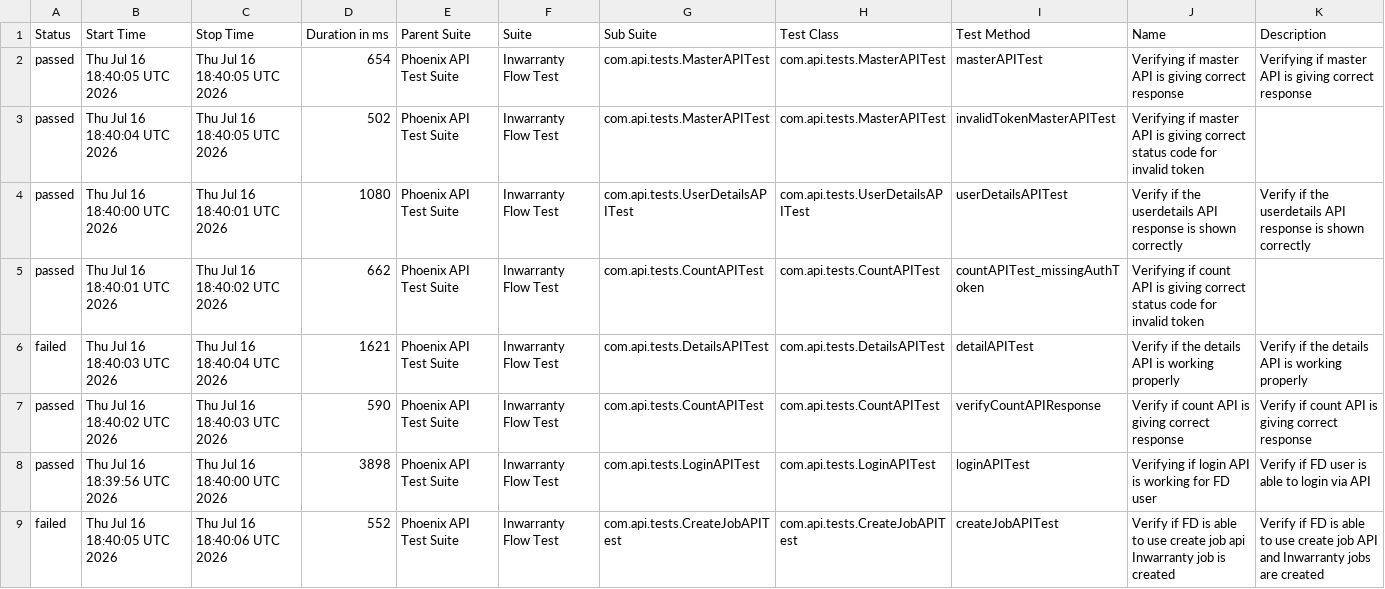
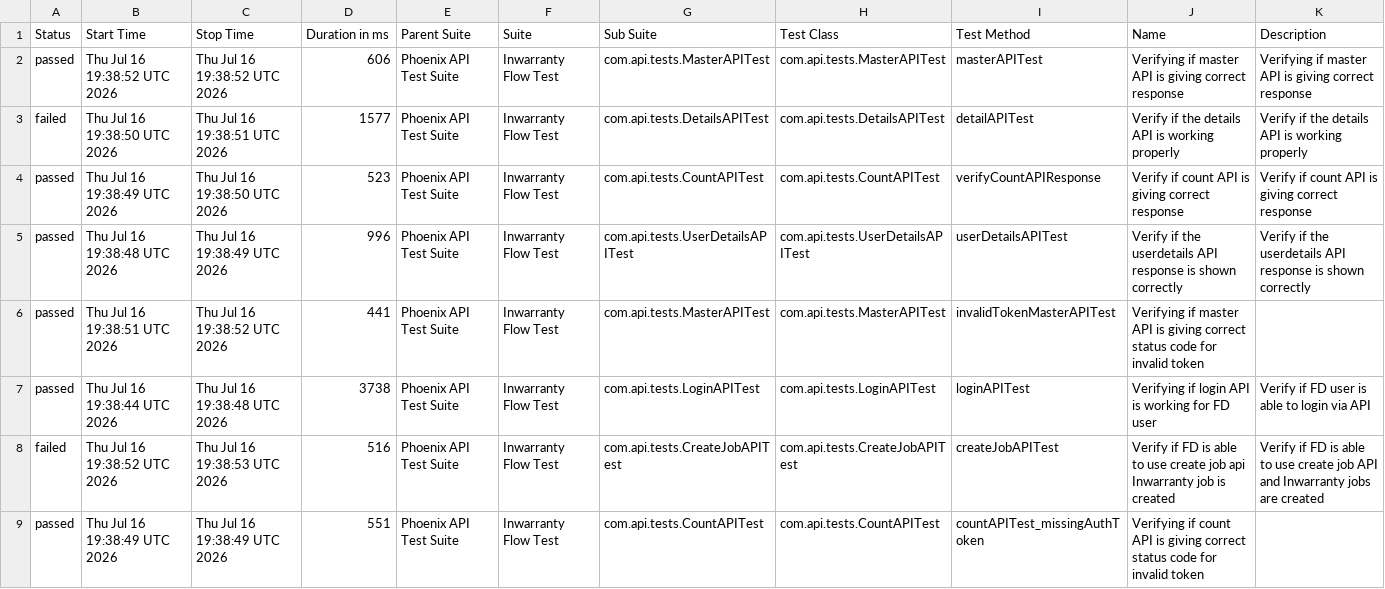
Before and after one commit to Zulminan/PhoenixTestAutomationFramework, a CSV file: data/suites.csv, drawn as a sheet.

```diff
--- a/data/suites.csv
+++ b/data/suites.csv
@@ -1,9 +1,9 @@
 "Status","Start Time","Stop Time","Duration in ms","Parent Suite","Suite","Sub Suite","Test Class","Test Method","Name","Description"
-"passed","Thu Jul 16 18:40:05 UTC 2026","Thu Jul 16 18:40:05 UTC 2026","654","Phoenix API Test Suite","Inwarranty Flow Test","com.api.tests.MasterAPITest","com.api.tests.MasterAPITest","masterAPITest","Verifying if master API is giving correct response","Verifying if master API is giving correct response"
-"passed","Thu Jul 16 18:40:04 UTC 2026","Thu Jul 16 18:40:05 UTC 2026","502","Phoenix API Test Suite","Inwarranty Flow Test","com.api.tests.MasterAPITest","com.api.tests.MasterAPITest","invalidTokenMasterAPITest","Verifying if master API is giving correct status code for invalid token",""
-"passed","Thu Jul 16 18:40:00 UTC 2026","Thu Jul 16 18:40:01 UTC 2026","1080","Phoenix API Test Suite","Inwarranty Flow Test","com.api.tests.UserDetailsAPITest","com.api.tests.UserDetailsAPITest","userDetailsAPITest","Verify if the userdetails API response is shown correctly","Verify if the userdetails API response is shown correctly"
-"passed","Thu Jul 16 18:40:01 UTC 2026","Thu Jul 16 18:40:02 UTC 2026","662","Phoenix API Test Suite","Inwarranty Flow Test","com.api.tests.CountAPITest","com.api.tests.CountAPITest","countAPITest_missingAuthToken","Verifying if count API is giving correct status code for invalid token",""
-"failed","Thu Jul 16 18:40:03 UTC 2026","Thu Jul 16 18:40:04 UTC 2026","1621","Phoenix API Test Suite","Inwarranty Flow Test","com.api.tests.DetailsAPITest","com.api.tests.DetailsAPITest","detailAPITest","Verify if the details API is working properly","Verify if the details API is working properly"
-"passed","Thu Jul 16 18:40:02 UTC 2026","Thu Jul 16 18:40:03 UTC 2026","590","Phoenix API Test Suite","Inwarranty Flow Test","com.api.tests.CountAPITest","com.api.tests.CountAPITest","verifyCountAPIResponse","Verify if count API is giving correct response","Verify if count API is giving correct response"
-"passed","Thu Jul 16 18:39:56 UTC 2026","Thu Jul 16 18:40:00 UTC 2026","3898","Phoenix API Test Suite","Inwarranty Flow Test","com.api.tests.LoginAPITest","com.api.tests.LoginAPITest","loginAPITest","Verifying if login API is working for FD user","Verify if FD user is able to login via API"
-"failed","Thu Jul 16 18:40:05 UTC 2026","Thu Jul 16 18:40:06 UTC 2026","552","Phoenix API Test Suite","Inwarranty Flow Test","com.api.tests.CreateJobAPITest","com.api.tests.CreateJobAPITest","createJobAPITest","Verify if FD is able to use create job api Inwarranty job is created","Verify if FD is able to use create job API and Inwarranty jobs are created"
+"passed","Thu Jul 16 19:38:52 UTC 2026","Thu Jul 16 19:38:52 UTC 2026","606","Phoenix API Test Suite","Inwarranty Flow Test","com.api.tests.MasterAPITest","com.api.tests.MasterAPITest","masterAPITest","Verifying if master API is giving correct response","Verifying if master API is giving correct response"
+"failed","Thu Jul 16 19:38:50 UTC 2026","Thu Jul 16 19:38:51 UTC 2026","1577","Phoenix API Test Suite","Inwarranty Flow Test","com.api.tests.DetailsAPITest","com.api.tests.DetailsAPITest","detailAPITest","Verify if the details API is working properly","Verify if the details API is working properly"
+"passed","Thu Jul 16 19:38:49 UTC 2026","Thu Jul 16 19:38:50 UTC 2026","523","Phoenix API Test Suite","Inwarranty Flow Test","com.api.tests.CountAPITest","com.api.tests.CountAPITest","verifyCountAPIResponse","Verify if count API is giving correct response","Verify if count API is giving correct response"
+"passed","Thu Jul 16 19:38:48 UTC 2026","Thu Jul 16 19:38:49 UTC 2026","996","Phoenix API Test Suite","Inwarranty Flow Test","com.api.tests.UserDetailsAPITest","com.api.tests.UserDetailsAPITest","userDetailsAPITest","Verify if the userdetails API response is shown correctly","Verify if the userdetails API response is shown correctly"
+"passed","Thu Jul 16 19:38:51 UTC 2026","Thu Jul 16 19:38:52 UTC 2026","441","Phoenix API Test Suite","Inwarranty Flow Test","com.api.tests.MasterAPITest","com.api.tests.MasterAPITest","invalidTokenMasterAPITest","Verifying if master API is giving correct status code for invalid token",""
+"passed","Thu Jul 16 19:38:44 UTC 2026","Thu Jul 16 19:38:48 UTC 2026","3738","Phoenix API Test Suite","Inwarranty Flow Test","com.api.tests.LoginAPITest","com.api.tests.LoginAPITest","loginAPITest","Verifying if login API is working for FD user","Verify if FD user is able to login via API"
+"failed","Thu Jul 16 19:38:52 UTC 2026","Thu Jul 16 19:38:53 UTC 2026","516","Phoenix API Test Suite","Inwarranty Flow Test","com.api.tests.CreateJobAPITest","com.api.tests.CreateJobAPITest","createJobAPITest","Verify if FD is able to use create job api Inwarranty job is created","Verify if FD is able to use create job API and Inwarranty jobs are created"
+"passed","Thu Jul 16 19:38:49 UTC 2026","Thu Jul 16 19:38:49 UTC 2026","551","Phoenix API Test Suite","Inwarranty Flow Test","com.api.tests.CountAPITest","com.api.tests.CountAPITest","countAPITest_missingAuthToken","Verifying if count API is giving correct status code for invalid token",""
```
Also changed, not shown: data/behaviors.csv, 51 other files.
